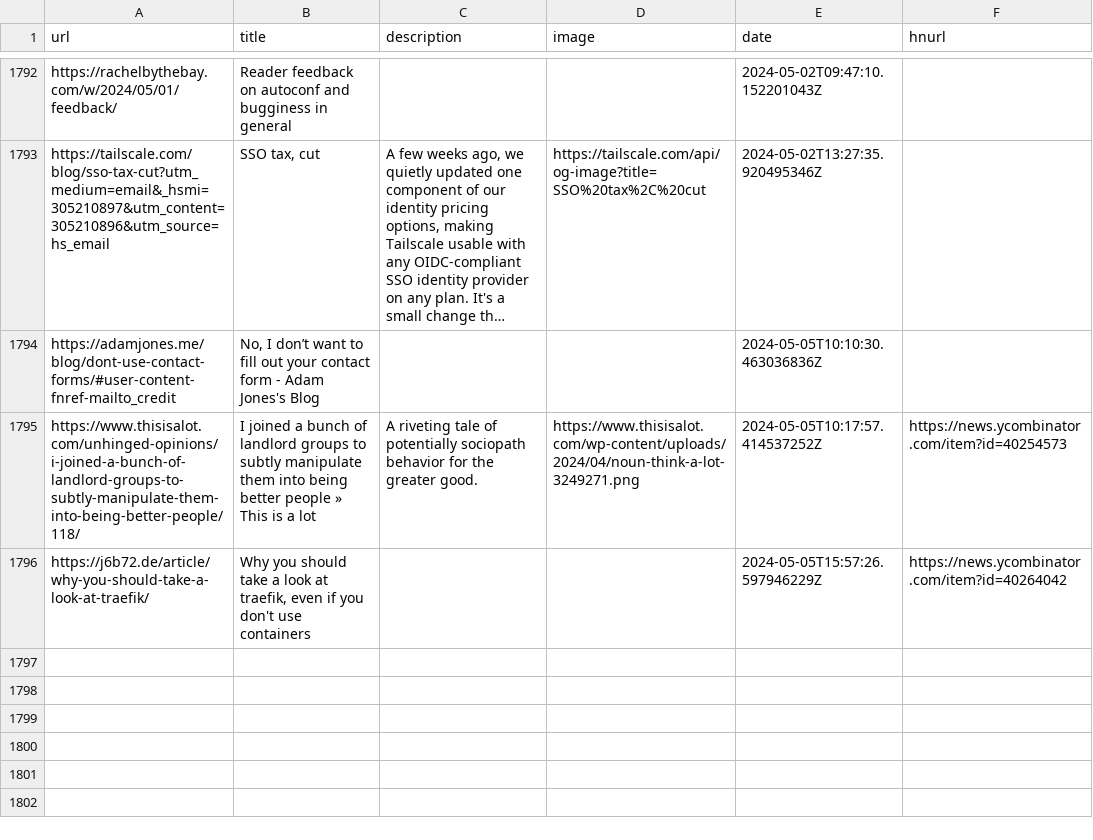
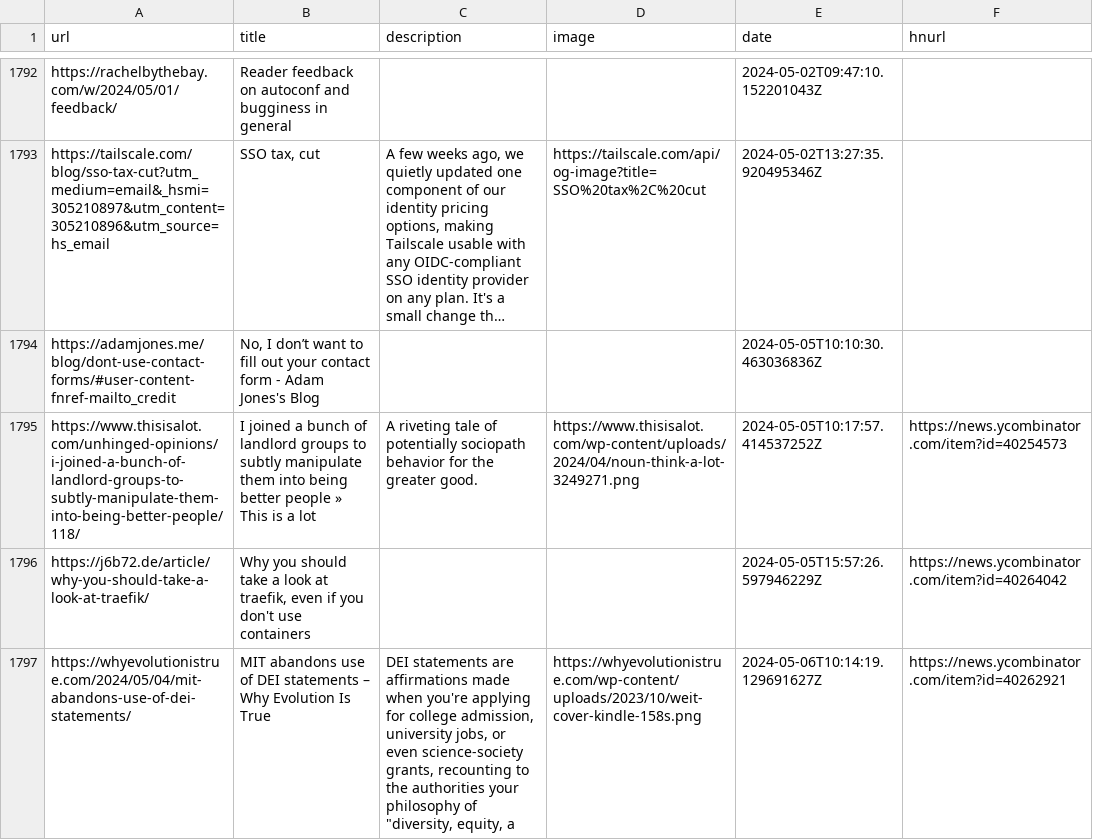
Before and after one commit to codemicro/readingList, a CSV file: readingList.csv, drawn as a sheet; only a part is shown, gaps mark what is left out; long unchanged cells end in …; the diff names each change by its address in the sheet, - before the commit and + after, or states it on an @@ line.

Commit message:
Automatic reading list update

```diff
--- a/readingList.csv
+++ b/readingList.csv
+row 1797: https://whyevolutionistrue.com/2024/05/04/mit-abandons-use-of-dei-statements/ | MIT abandons use of DEI statements – Why Evolution Is True | DEI statements are affirmations made when you're applying for college admission, university jobs, or even science-society grants, recounting to the authorities your philosophy of "diversity, equity, a | https://whyevolutionistrue.com/wp-content/uploads/2023/10/weit-cover-kindle-158s.png | 2024-05-06T10:14:19.129691627Z | https://news.ycombinator.com/item?id=40262921
```
